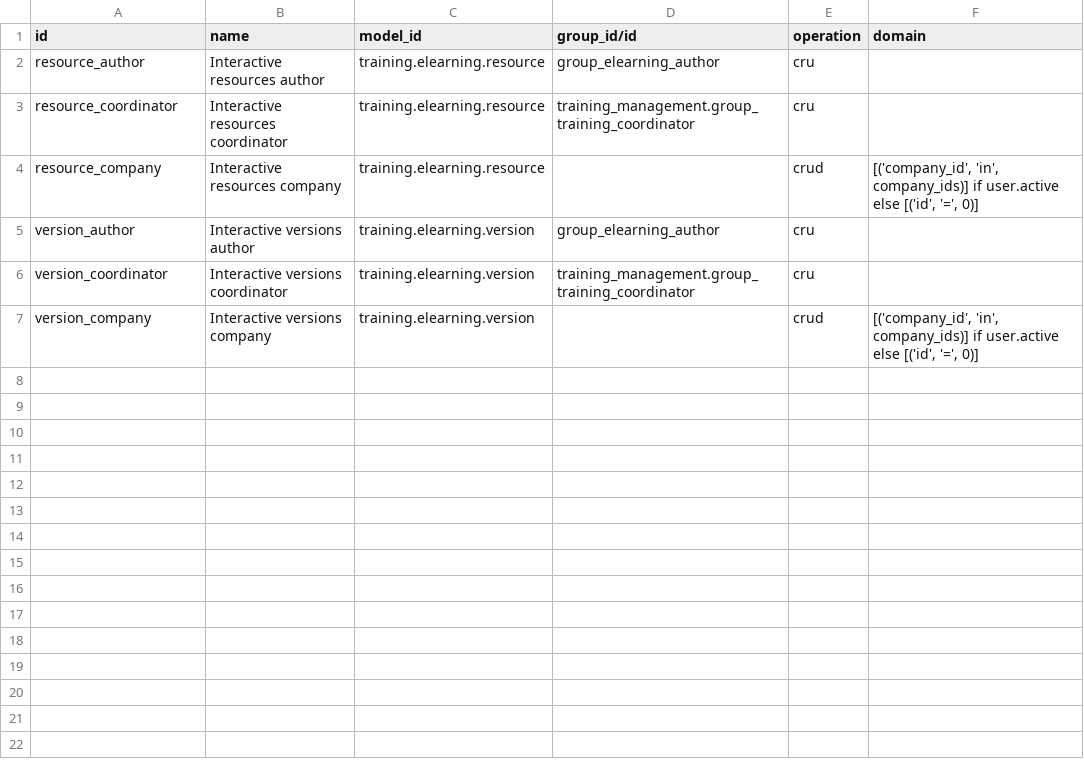
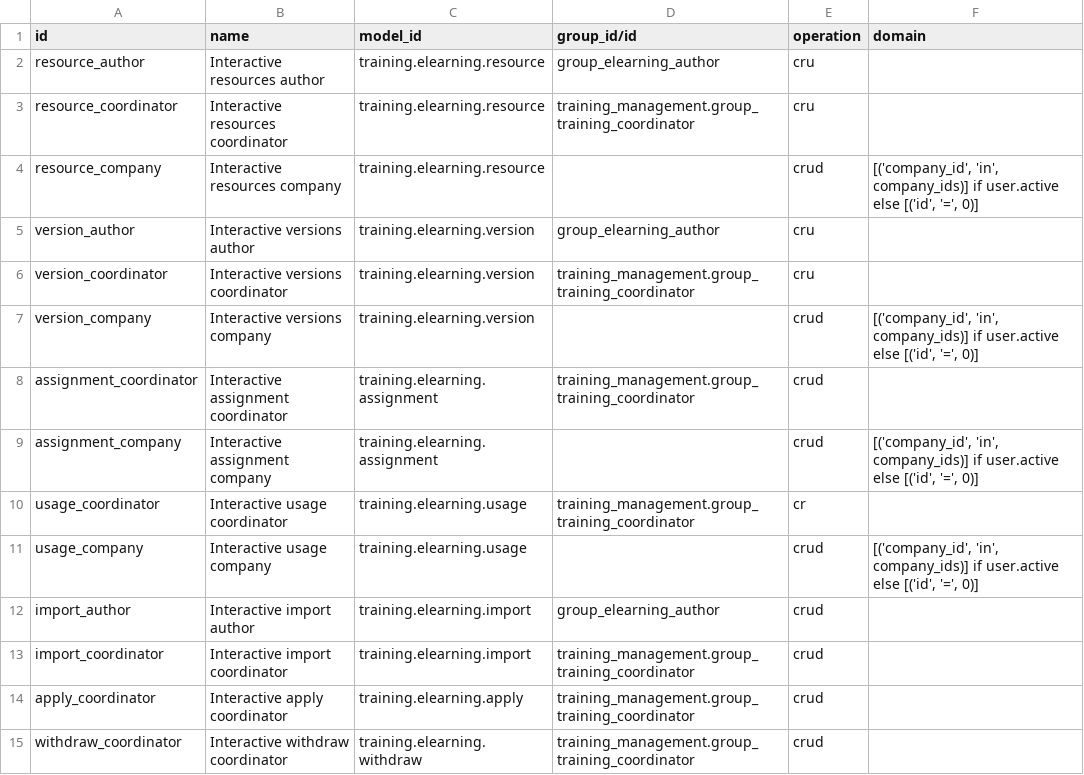
Before and after one commit to Progideo/training_management_elearning, a CSV file: addons/training_management_elearning/security/ir.access.csv, drawn as a sheet; the diff names each change by its address in the sheet, - before the commit and + after, or states it on an @@ line.

Commit message:
feat: add E02 version publication and immutable programme assignments

```diff
--- a/addons/training_management_elearning/security/ir.access.csv
+++ b/addons/training_management_elearning/security/ir.access.csv
+row 8: assignment_coordinator | Interactive assignment coordinator | training.elearning.assignment | training_management.group_training_coordinator | crud
+row 9: assignment_company | Interactive assignment company | training.elearning.assignment |  | crud | [('company_id', 'in', company_ids)] if user.active else [('id', '=', 0)]
+row 10: usage_coordinator | Interactive usage coordinator | training.elearning.usage | training_management.group_training_coordinator | cr
+row 11: usage_company | Interactive usage company | training.elearning.usage |  | crud | [('company_id', 'in', company_ids)] if user.active else [('id', '=', 0)]
+row 12: import_author | Interactive import author | training.elearning.import | group_elearning_author | crud
+row 13: import_coordinator | Interactive import coordinator | training.elearning.import | training_management.group_training_coordinator | crud
+row 14: apply_coordinator | Interactive apply coordinator | training.elearning.apply | training_management.group_training_coordinator | crud
+row 15: withdraw_coordinator | Interactive withdraw coordinator | training.elearning.withdraw | training_management.group_training_coordinator | crud
```
Also changed, not shown: 13 other files.
